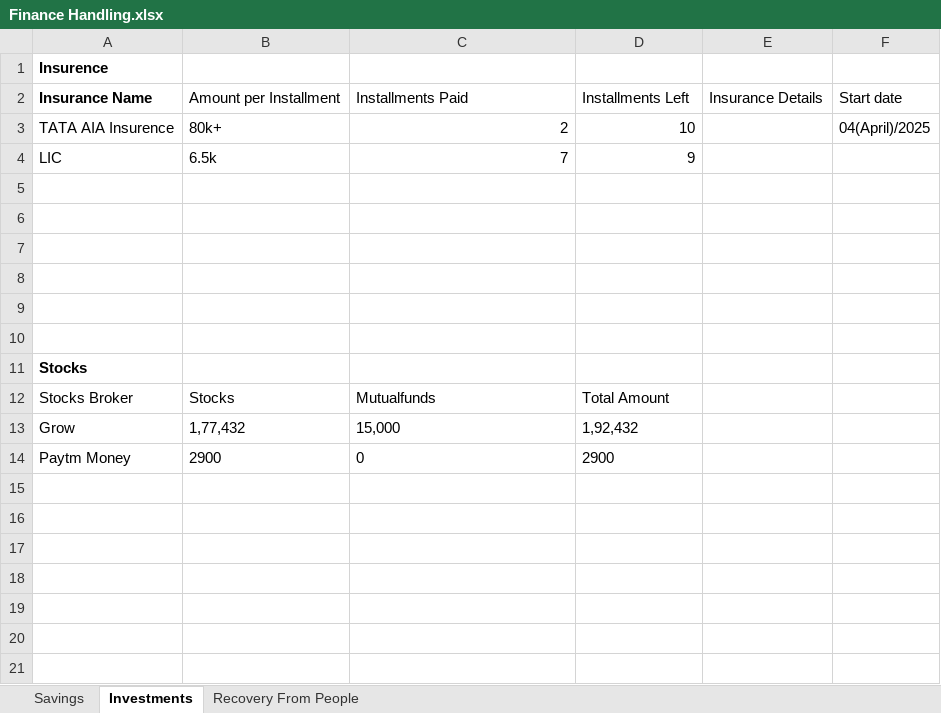
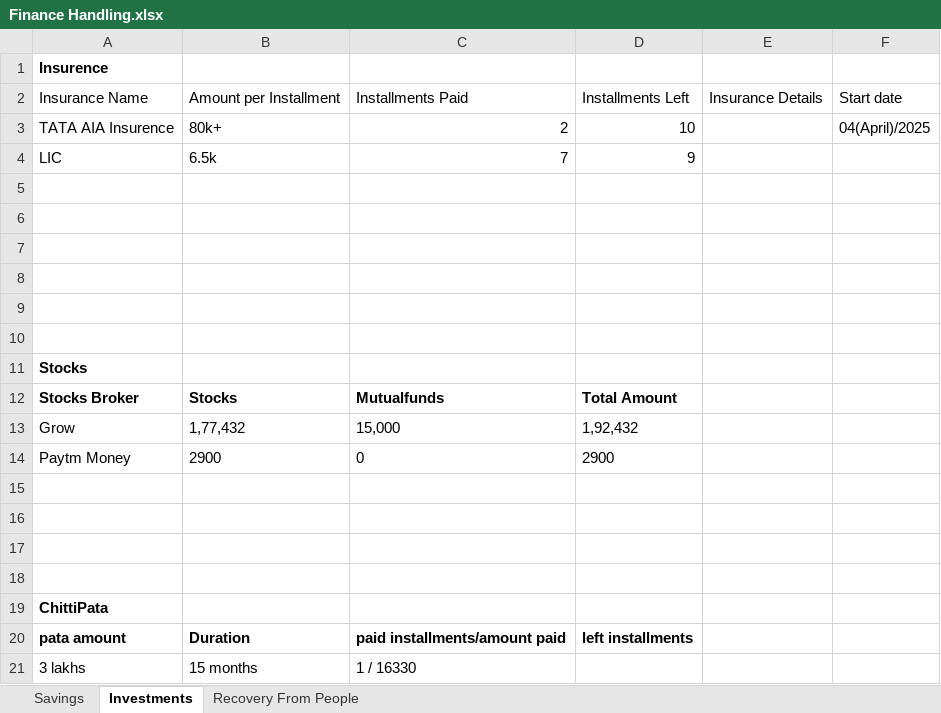
Before and after one commit to thirupathireddy7001/Standalone-Projects, an Excel workbook: Finance Handling.xlsx, sheet Investments, drawn as a sheet; values as stored, in another font and other column widths than the file's, no borders; the diff names each change by its address in the sheet, - before the commit and + after, or states it on an @@ line.

Commit message:
added chitipata in investments

```diff
--- a/Finance Handling.xlsx (sheet Investments)
+++ b/Finance Handling.xlsx (sheet Investments)
-A2 bold: on
+A2 bold: off
-A12:D12 bold: off
+A12:D12 bold: on
+row 15: (empty)
+row 16: (empty)
+row 17: (empty)
+row 18: (empty)
+row 19: ChittiPata
+row 20: pata amount | Duration | paid installments/amount paid | left installments
+row 21: 3 lakhs | 15 months | 1 / 16330
```
Also changed, not shown: sheet Recovery From People.
